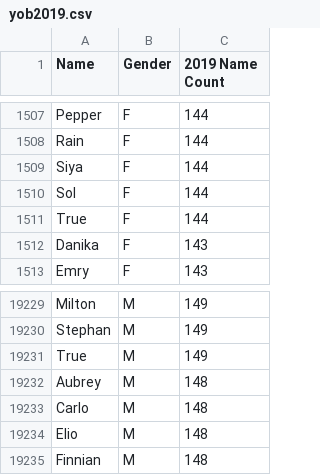
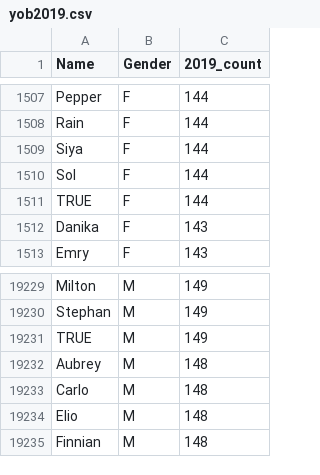
Before and after one commit to DanieleCusentino/Game-of-Thrones-Baby-Names, a CSV file: assets/yob2019.csv, drawn as a sheet; only a part is shown, gaps mark what is left out; the diff names each change by its address in the sheet, - before the commit and + after, or states it on an @@ line.

```diff
--- a/assets/yob2019.csv
+++ b/assets/yob2019.csv
-C1: 2019 Name Count
+C1: 2019_count
-A1511 (Name): True
+A1511 (Name): TRUE
-A19231 (Name): True
+A19231 (Name): TRUE
```
Also changed, not shown: 1 other file.
